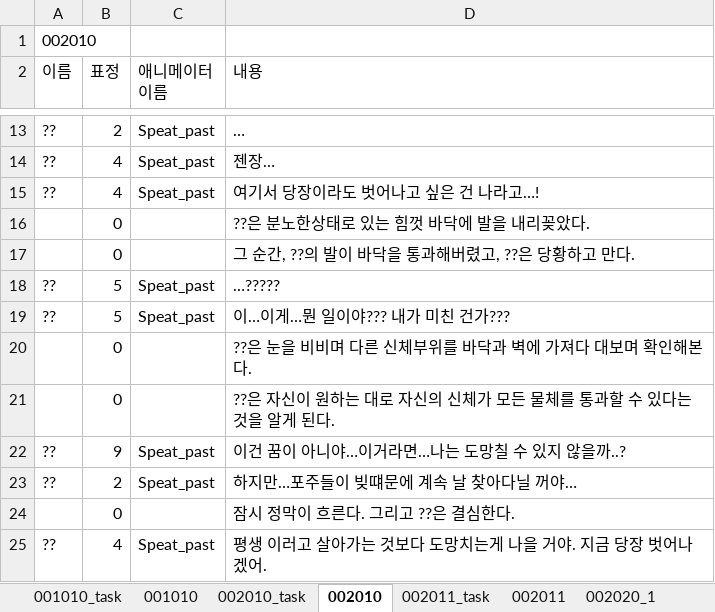
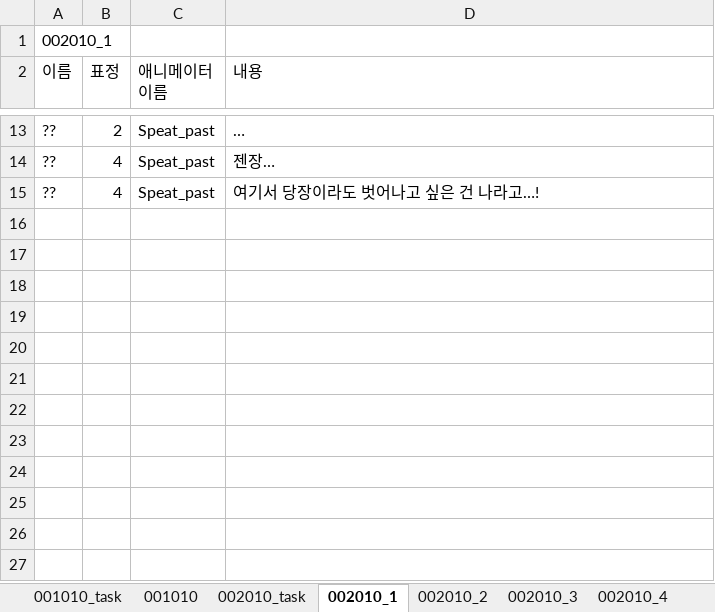
Before and after one commit to SunSet97/Slanted_Structure, an Excel workbook: Excel2Json/bin/ep00/ep00.xlsx, sheet 002010_1, drawn as a sheet; only a part is shown, gaps mark what is left out; values as stored, in another font and other column widths than the file's, no borders; the diff names each change by its address in the sheet, - before the commit and + after, or states it on an @@ line.

```diff
--- a/Excel2Json/bin/ep00/ep00.xlsx (sheet 002010_1)
+++ b/Excel2Json/bin/ep00/ep00.xlsx (sheet 002010_1)
-sheet tab: 002010
+sheet tab: 002010_1
+sheet tab: 002010_2
+sheet tab: 002010_3
+sheet tab: 002010_4
-A1 (이름): 002010
+A1 (이름): 002010_1
-row 16:  | 0 |  | ??은 분노한상태로 있는 힘껏 바닥에 발을 내리꽂았다.
-row 17:  | 0 |  | 그 순간, ??의 발이 바닥을 통과해버렸고, ??은 당황하고 만다.
-row 18: ?? | 5 | Speat_past | …?????
-row 19: ?? | 5 | Speat_past | 이…이게…뭔 일이야??? 내가 미친 건가???
-row 20:  | 0 |  | ??은 눈을 비비며 다른 신체부위를 바닥과 벽에 가져다 대보며 확인해본다.
-row 21:  | 0 |  | ??은 자신이 원하는 대로 자신의 신체가 모든 물체를 통과할 수 있다는 것을 알게 된다.
-row 22: ?? | 9 | Speat_past | 이건 꿈이 아니야…이거라면…나는 도망칠 수 있지 않을까..?
-row 23: ?? | 2 | Speat_past | 하지만…포주들이 빚떄문에 계속 날 찾아다닐 꺼야…
-row 24:  | 0 |  | 잠시 정막이 흐른다. 그리고 ??은 결심한다.
-row 25: ?? | 4 | Speat_past | 평생 이러고 살아가는 것보다 도망치는게 나을 거야. 지금 당장 벗어나겠어.
```
Also changed, not shown: sheet 002010_task, 53 other files.
